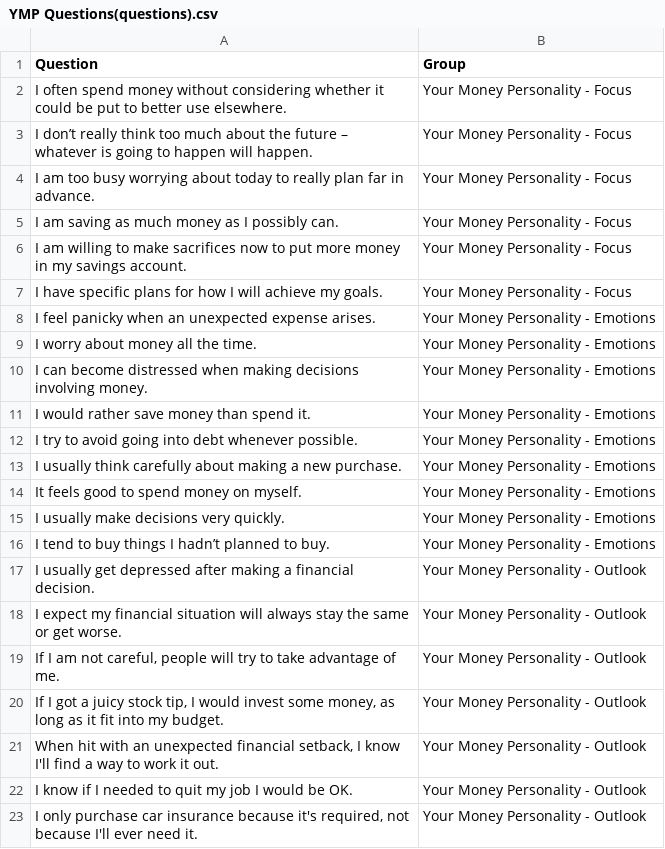
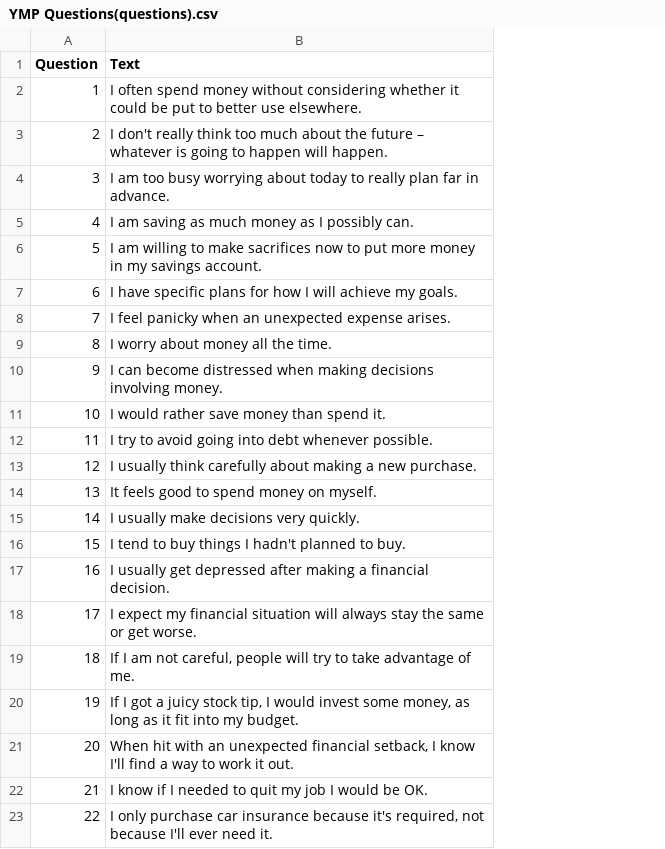
Before and after one commit to acaztec/your-money-personality, a CSV file: src/data/YMP Questions(questions).csv, drawn as a sheet; only a part is shown; removed rows and columns are numbered as before the commit, all else as after; the diff names each change by its address in the sheet, - before the commit and + after, or states it on an @@ line.

Commit message:
Fix implementation with actual CSV data

```diff
--- a/src/data/YMP Questions(questions).csv
+++ b/src/data/YMP Questions(questions).csv
+column A (Question), rows 2-23: 1 | 2 | 3 | 4 | 5 | 6 | 7 | 8 | 9 | 10 | 11 | 12 | 13 | 14 | 15 | 16 | 17 | 18 | 19 | 20 | 21 | 22
-column B (Group), rows 2-23: Your Money Personality - Focus | Your Money Personality - Focus | Your Money Personality - Focus | Your Money Personality - Focus | Your Money Personality - Focus | Your Money Personality - Focus | Your Money Personality - Emotions | Your Money Personality - Emotions | Your Money Personality - Emotions | Your Money Personality - Emotions | Your Money Personality - Emotions | Your Money Personality - Emotions | Your Money Personality - Emotions | Your Money Personality - Emotions | Your Money Personality - Emotions | Your Money Personality - Outlook | Your Money Personality - Outlook | Your Money Personality - Outlook | Your Money Personality - Outlook | Your Money Personality - Outlook | Your Money Personality - Outlook | Your Money Personality - Outlook
-B1: Question
+B1: Text
-B3 (Text): I don’t really think…
+B3 (Text): I don't really think…
-B16 (Text): I tend to buy things I hadn’t planned to buy.
+B16 (Text): I tend to buy things I hadn't planned to buy.
```
Also changed, not shown: 2 other files.
